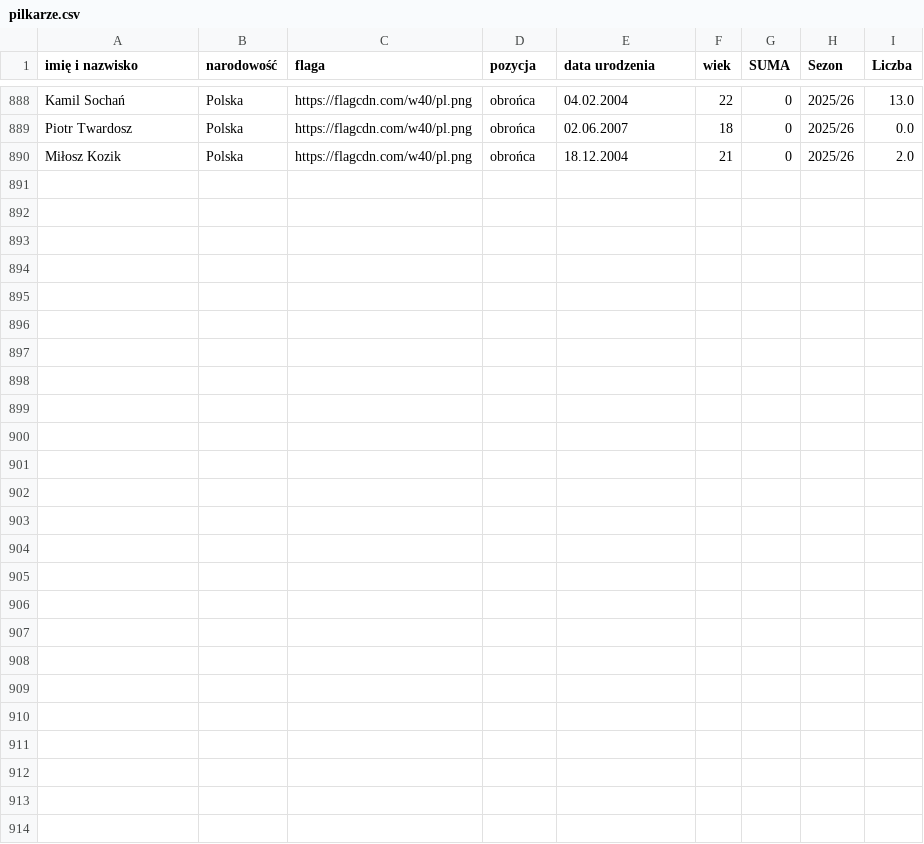
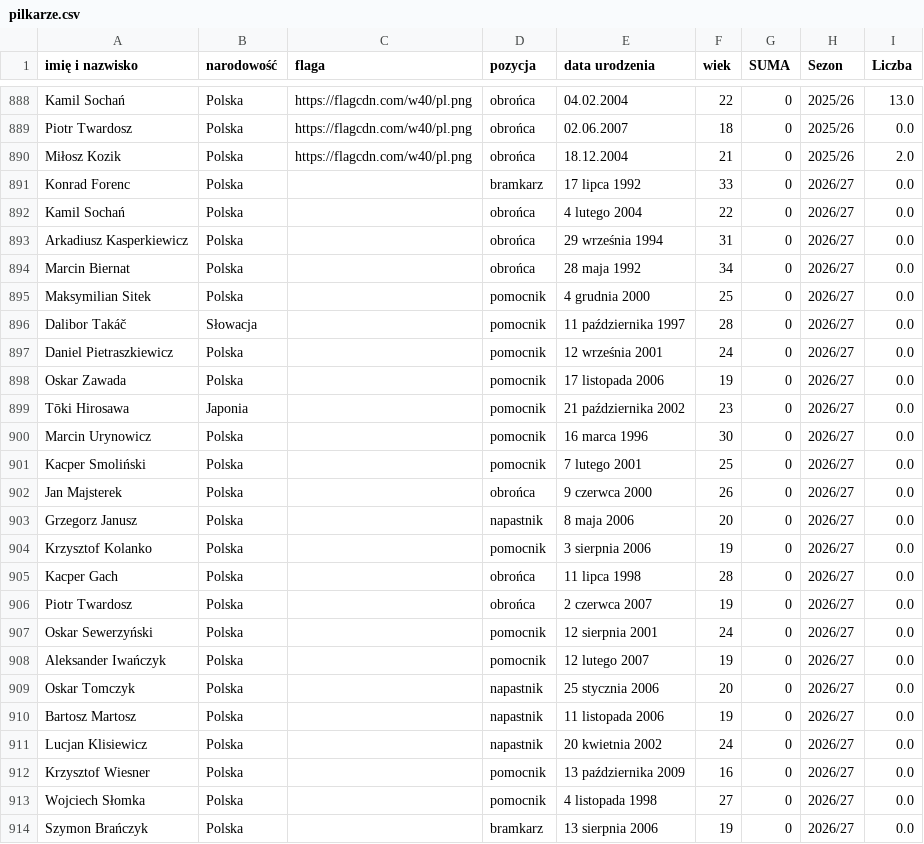
Before and after one commit to DomJer004/TSP_Baza, a CSV file: pilkarze.csv, drawn as a sheet; only a part is shown, gaps mark what is left out; the diff names each change by its address in the sheet, - before the commit and + after, or states it on an @@ line.

Commit message:
Add new players to pilkarze.csv

```diff
--- a/pilkarze.csv
+++ b/pilkarze.csv
+row 891: Konrad Forenc | Polska |  | bramkarz | 17 lipca 1992 | 33 | 0 | 2026/27 | 0.0
+row 892: Kamil Sochań | Polska |  | obrońca | 4 lutego 2004 | 22 | 0 | 2026/27 | 0.0
+row 893: Arkadiusz Kasperkiewicz | Polska |  | obrońca | 29 września 1994 | 31 | 0 | 2026/27 | 0.0
+row 894: Marcin Biernat | Polska |  | obrońca | 28 maja 1992 | 34 | 0 | 2026/27 | 0.0
+row 895: Maksymilian Sitek | Polska |  | pomocnik | 4 grudnia 2000 | 25 | 0 | 2026/27 | 0.0
+row 896: Dalibor Takáč | Słowacja |  | pomocnik | 11 października 1997 | 28 | 0 | 2026/27 | 0.0
+row 897: Daniel Pietraszkiewicz | Polska |  | pomocnik | 12 września 2001 | 24 | 0 | 2026/27 | 0.0
+row 898: Oskar Zawada | Polska |  | pomocnik | 17 listopada 2006 | 19 | 0 | 2026/27 | 0.0
+row 899: Tōki Hirosawa | Japonia |  | pomocnik | 21 października 2002 | 23 | 0 | 2026/27 | 0.0
+row 900: Marcin Urynowicz | Polska |  | pomocnik | 16 marca 1996 | 30 | 0 | 2026/27 | 0.0
+row 901: Kacper Smoliński | Polska |  | pomocnik | 7 lutego 2001 | 25 | 0 | 2026/27 | 0.0
+row 902: Jan Majsterek | Polska |  | obrońca | 9 czerwca 2000 | 26 | 0 | 2026/27 | 0.0
+row 903: Grzegorz Janusz | Polska |  | napastnik | 8 maja 2006 | 20 | 0 | 2026/27 | 0.0
+row 904: Krzysztof Kolanko | Polska |  | pomocnik | 3 sierpnia 2006 | 19 | 0 | 2026/27 | 0.0
+row 905: Kacper Gach | Polska |  | obrońca | 11 lipca 1998 | 28 | 0 | 2026/27 | 0.0
+row 906: Piotr Twardosz | Polska |  | obrońca | 2 czerwca 2007 | 19 | 0 | 2026/27 | 0.0
+row 907: Oskar Sewerzyński | Polska |  | pomocnik | 12 sierpnia 2001 | 24 | 0 | 2026/27 | 0.0
+row 908: Aleksander Iwańczyk | Polska |  | pomocnik | 12 lutego 2007 | 19 | 0 | 2026/27 | 0.0
+row 909: Oskar Tomczyk | Polska |  | napastnik | 25 stycznia 2006 | 20 | 0 | 2026/27 | 0.0
+row 910: Bartosz Martosz | Polska |  | napastnik | 11 listopada 2006 | 19 | 0 | 2026/27 | 0.0
+row 911: Lucjan Klisiewicz | Polska |  | napastnik | 20 kwietnia 2002 | 24 | 0 | 2026/27 | 0.0
+row 912: Krzysztof Wiesner | Polska |  | pomocnik | 13 października 2009 | 16 | 0 | 2026/27 | 0.0
+row 913: Wojciech Słomka | Polska |  | pomocnik | 4 listopada 1998 | 27 | 0 | 2026/27 | 0.0
+row 914: Szymon Brańczyk | Polska |  | bramkarz | 13 sierpnia 2006 | 19 | 0 | 2026/27 | 0.0
```
